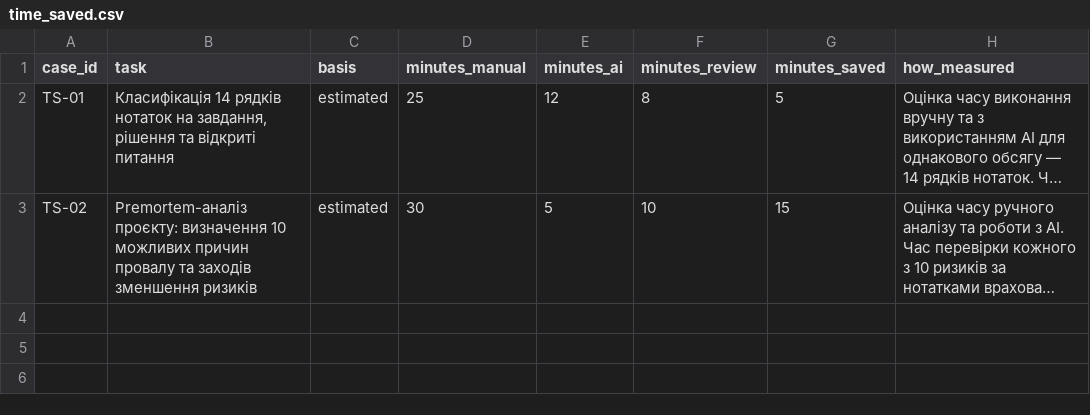
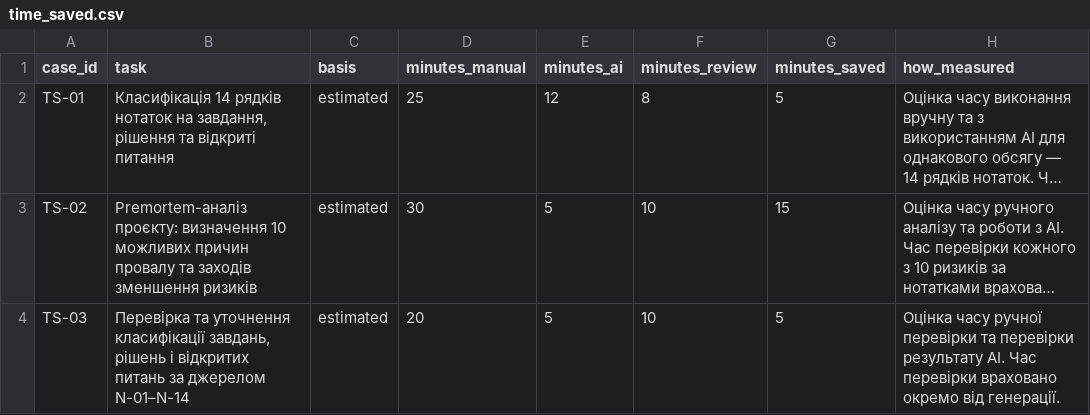
Before and after one commit to EduardST-coder/pm-2026-kn42-Stuha, a CSV file: lr17_ai_assistant/time_saved.csv, drawn as a sheet; long unchanged cells end in …; the diff names each change by its address in the sheet, - before the commit and + after, or states it on an @@ line.

Commit message:
Update time_saved.csv

```diff
--- a/lr17_ai_assistant/time_saved.csv
+++ b/lr17_ai_assistant/time_saved.csv
+row 4: TS-03 | Перевірка та уточнення класифікації завдань, рішень і відкритих питань за джерелом N-01–N-14 | estimated | 20 | 5 | 10 | 5 | Оцінка часу ручної перевірки та перевірки результату AI. Час перевірки враховано окремо від генерації.
```
